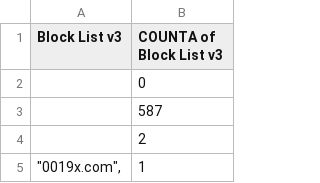
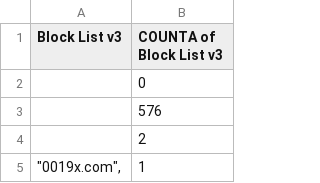
Before and after one commit to meganerasam/blocklist, a CSV file: blocklist.csv, drawn as a sheet; only a part is shown; the diff covers the shown part only.

```diff
--- a/blocklist.csv
+++ b/blocklist.csv
@@ -2,3 +2,3 @@ Block List v3,COUNTA of Block List v3
 ,0
-,587
+,576
  ,2
```
Also changed, not shown: 11 added rows elsewhere in this file.
